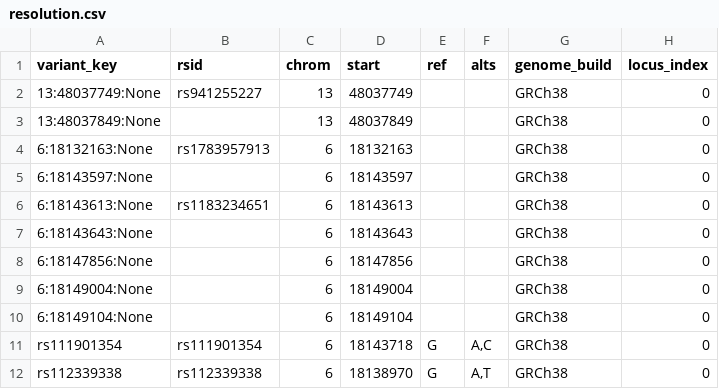
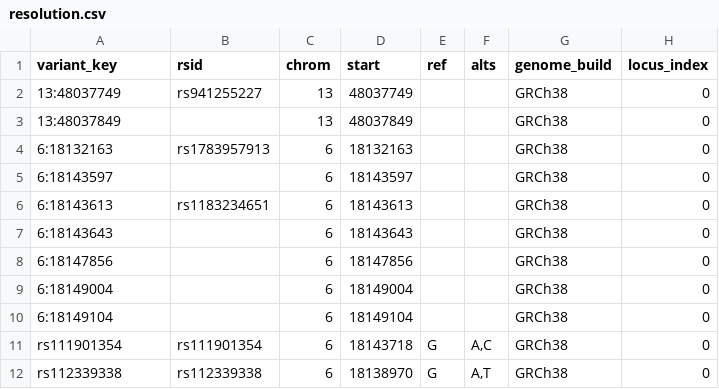
Before and after one commit to dna-seq/just-dna-compiler, a CSV file: reference_examples/cpic_gene_pairs/resolution.csv, drawn as a sheet; only a part is shown; the diff names each change by its address in the sheet, - before the commit and + after, or states it on an @@ line.

```diff
--- a/reference_examples/cpic_gene_pairs/resolution.csv
+++ b/reference_examples/cpic_gene_pairs/resolution.csv
-A2 (variant_key): 13:48037749:None
+A2 (variant_key): 13:48037749
-A3 (variant_key): 13:48037849:None
+A3 (variant_key): 13:48037849
-A4 (variant_key): 6:18132163:None
+A4 (variant_key): 6:18132163
-A5 (variant_key): 6:18143597:None
+A5 (variant_key): 6:18143597
-A6 (variant_key): 6:18143613:None
+A6 (variant_key): 6:18143613
-A7 (variant_key): 6:18143643:None
+A7 (variant_key): 6:18143643
-A8 (variant_key): 6:18147856:None
+A8 (variant_key): 6:18147856
-A9 (variant_key): 6:18149004:None
+A9 (variant_key): 6:18149004
-A10 (variant_key): 6:18149104:None
+A10 (variant_key): 6:18149104
```
Also changed, not shown: 10 other files.
